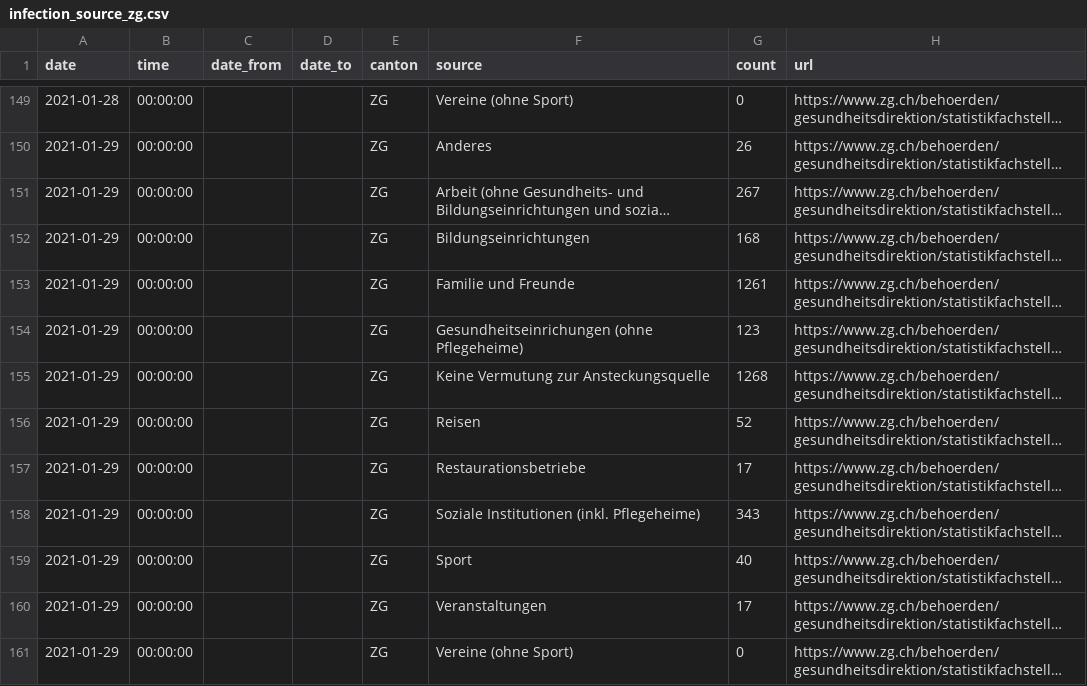
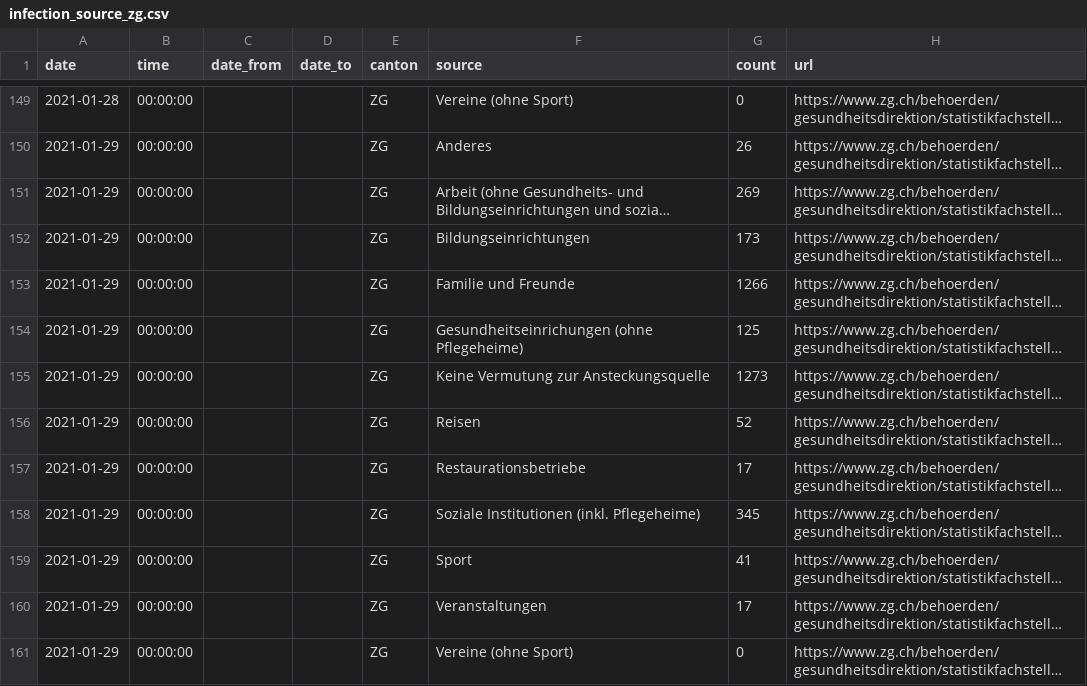
Before and after one commit to maekke/infection_source, a CSV file: infection_source_zg.csv, drawn as a sheet; only a part is shown, gaps mark what is left out; long unchanged cells end in …; the diff names each change by its address in the sheet, - before the commit and + after, or states it on an @@ line.

Commit message:
Automatic update of infection source data

```diff
--- a/infection_source_zg.csv
+++ b/infection_source_zg.csv
-G151 (count): 267
+G151 (count): 269
-G152 (count): 168
+G152 (count): 173
-G153 (count): 1261
+G153 (count): 1266
-G154 (count): 123
+G154 (count): 125
-G155 (count): 1268
+G155 (count): 1273
-G158 (count): 343
+G158 (count): 345
-G159 (count): 40
+G159 (count): 41
```
